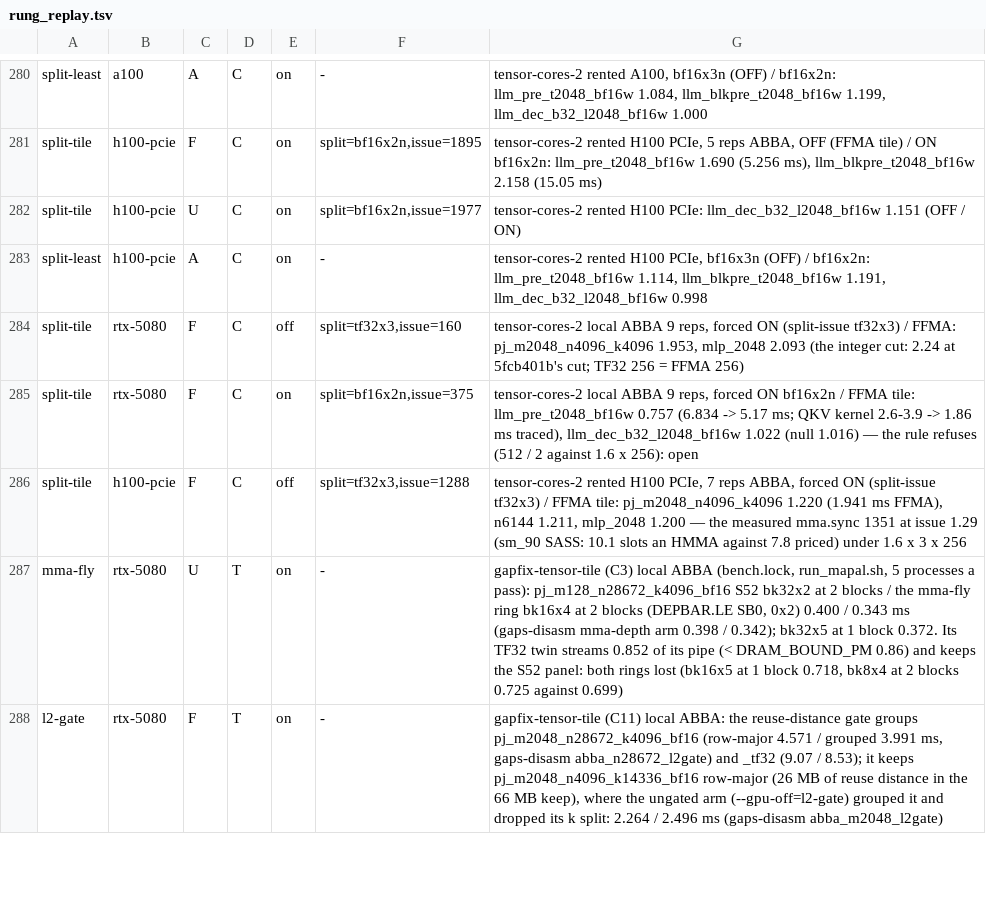
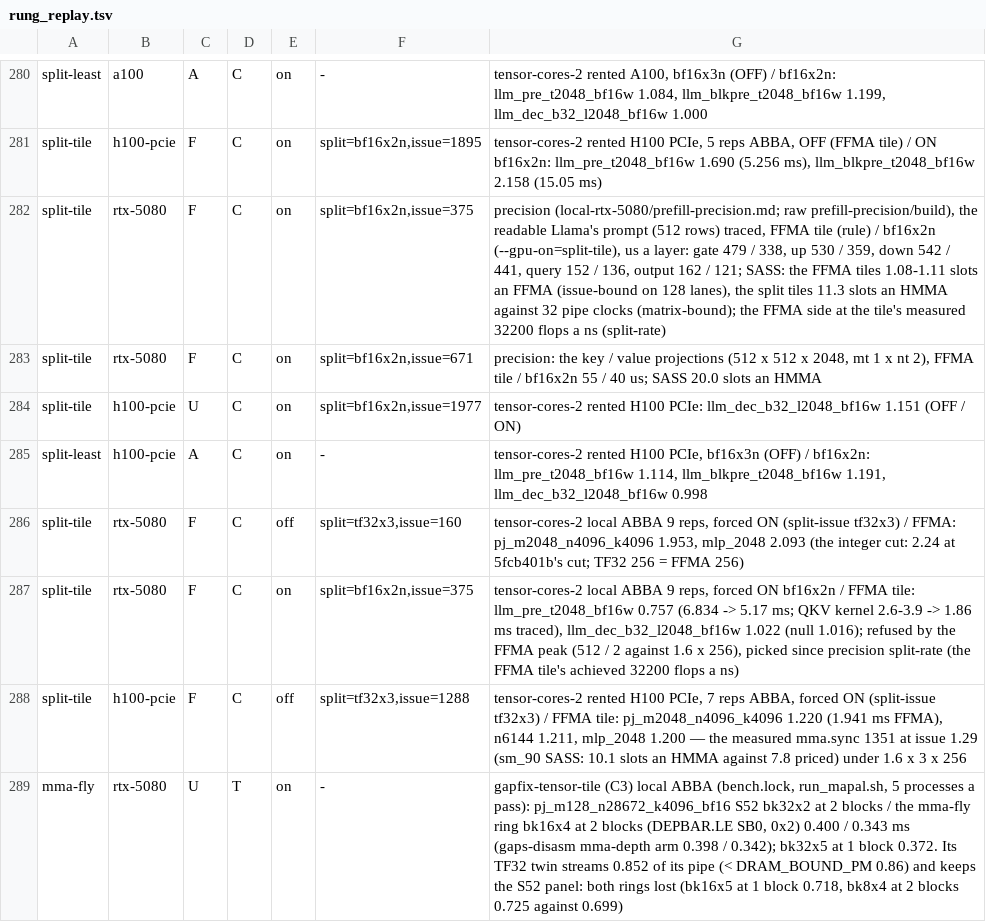
Before and after one commit to LessComplexity/mapal, a TSV file: crates/backends/llvm/src/rung_replay.tsv, drawn as a sheet; only a part is shown, gaps mark what is left out; the shorter side is filled out with more unchanged rows.

```diff
--- a/crates/backends/llvm/src/rung_replay.tsv
+++ b/crates/backends/llvm/src/rung_replay.tsv
@@ -281,2 +281,4 @@ split-least	a100	A	C	on	-	tensor-cores-2 rented A100, bf16x3n (OFF) / bf16x2n: l
 split-tile	h100-pcie	F	C	on	split=bf16x2n,issue=1895	tensor-cores-2 rented H100 PCIe, 5 reps ABBA, OFF (FFMA tile) / ON bf16x2n: llm_pre_t2048_bf16w 1.690 (5.256 ms), llm_blkpre_t2048_bf16w 2.158 (15.05 ms)
+split-tile	rtx-5080	F	C	on	split=bf16x2n,issue=375	precision (local-rtx-5080/prefill-precision.md; raw prefill-precision/build), the readable Llama's prompt (512 rows) traced, FFMA tile (rule) / bf16x2n (--gpu-on=split-tile), us a layer: gate 479 / 338, up 530 / 359, down 542 / 441, query 152 / 136, output 162 / 121; SASS: the FFMA tiles 1.08-1.11 slots an FFMA (issue-bound on 128 lanes), the split tiles 11.3 slots an HMMA against 32 pipe clocks (matrix-bound); the FFMA side at the tile's measured 32200 flops a ns (split-rate)
+split-tile	rtx-5080	F	C	on	split=bf16x2n,issue=671	precision: the key / value projections (512 x 512 x 2048, mt 1 x nt 2), FFMA tile / bf16x2n 55 / 40 us; SASS 20.0 slots an HMMA
 split-tile	h100-pcie	U	C	on	split=bf16x2n,issue=1977	tensor-cores-2 rented H100 PCIe: llm_dec_b32_l2048_bf16w 1.151 (OFF / ON)
@@ -284,3 +286,3 @@ split-least	h100-pcie	A	C	on	-	tensor-cores-2 rented H100 PCIe, bf16x3n (OFF) /
 split-tile	rtx-5080	F	C	off	split=tf32x3,issue=160	tensor-cores-2 local ABBA 9 reps, forced ON (split-issue tf32x3) / FFMA: pj_m2048_n4096_k4096 1.953, mlp_2048 2.093 (the integer cut: 2.24 at 5fcb401b's cut; TF32 256 = FFMA 256)
-split-tile	rtx-5080	F	C	on	split=bf16x2n,issue=375	tensor-cores-2 local ABBA 9 reps, forced ON bf16x2n / FFMA tile: llm_pre_t2048_bf16w 0.757 (6.834 -> 5.17 ms; QKV kernel 2.6-3.9 -> 1.86 ms traced), llm_dec_b32_l2048_bf16w 1.022 (null 1.016) — the rule refuses (512 / 2 against 1.6 x 256): open
+split-tile	rtx-5080	F	C	on	split=bf16x2n,issue=375	tensor-cores-2 local ABBA 9 reps, forced ON bf16x2n / FFMA tile: llm_pre_t2048_bf16w 0.757 (6.834 -> 5.17 ms; QKV kernel 2.6-3.9 -> 1.86 ms traced), llm_dec_b32_l2048_bf16w 1.022 (null 1.016); refused by the FFMA peak (512 / 2 against 1.6 x 256), picked since precision split-rate (the FFMA tile's achieved 32200 flops a ns)
 split-tile	h100-pcie	F	C	off	split=tf32x3,issue=1288	tensor-cores-2 rented H100 PCIe, 7 reps ABBA, forced ON (split-issue tf32x3) / FFMA tile: pj_m2048_n4096_k4096 1.220 (1.941 ms FFMA), n6144 1.211, mlp_2048 1.200 — the measured mma.sync 1351 at issue 1.29 (sm_90 SASS: 10.1 slots an HMMA against 7.8 priced) under 1.6 x 3 x 256
```
Also changed, not shown: 2 other files.
